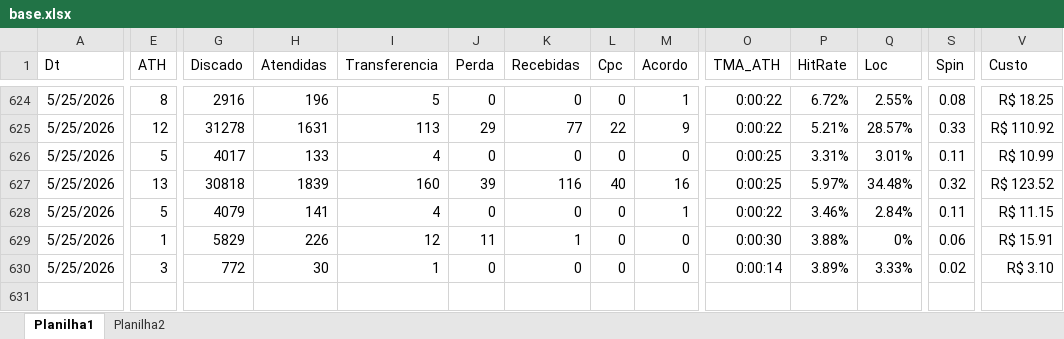
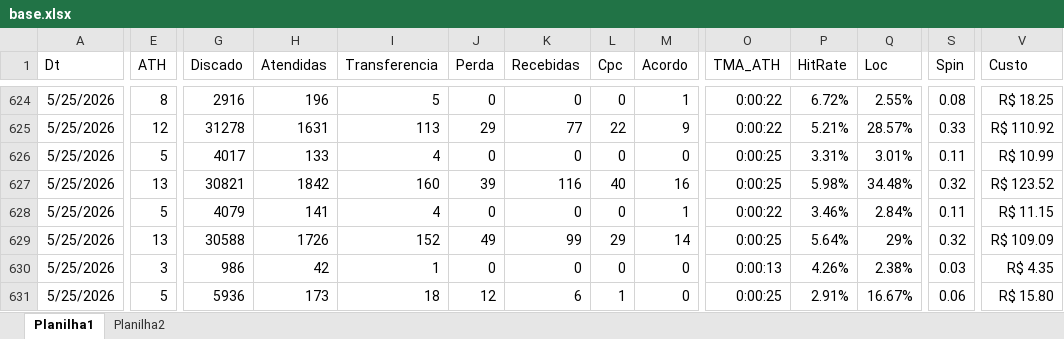
Before and after one commit to kikosouza159-afk/OSPDataCommandCenter, an Excel workbook: data/base.xlsx, sheet Planilha1, drawn as a sheet; only a part is shown, gaps mark what is left out; values as stored, in another font and other column widths than the file's, no borders; rows hold the shown columns only; the diff covers the shown part only; the diff names each change by its address in the sheet, - before the commit and + after, or states it on an @@ line.

```diff
--- a/data/base.xlsx (sheet Planilha1)
+++ b/data/base.xlsx (sheet Planilha1)
-G627 (Discado): 30818
+G627 (Discado): 30821
-H627 (Atendidas): 1839
+H627 (Atendidas): 1842
-P627 (HitRate): 5.97%
+P627 (HitRate): 5.98%
-E629 (ATH): 1
+E629 (ATH): 13
-G629 (Discado): 5829
+G629 (Discado): 30588
-H629 (Atendidas): 226
+H629 (Atendidas): 1726
-I629 (Transferencia): 12
+I629 (Transferencia): 152
-J629 (Perda): 11
+J629 (Perda): 49
-K629 (Recebidas): 1
+K629 (Recebidas): 99
-L629 (Cpc): 0
+L629 (Cpc): 29
-M629 (Acordo): 0
+M629 (Acordo): 14
-O629 (TMA_ATH): 0:00:30
+O629 (TMA_ATH): 0:00:25
-P629 (HitRate): 3.88%
+P629 (HitRate): 5.64%
-Q629 (Loc): 0%
+Q629 (Loc): 29%
-S629 (Spin): 0.06
+S629 (Spin): 0.32
-V629 (Custo): R$ 15.91
+V629 (Custo): R$ 109.09
-G630 (Discado): 772
+G630 (Discado): 986
-H630 (Atendidas): 30
+H630 (Atendidas): 42
-O630 (TMA_ATH): 0:00:14
+O630 (TMA_ATH): 0:00:13
-P630 (HitRate): 3.89%
+P630 (HitRate): 4.26%
-Q630 (Loc): 3.33%
+Q630 (Loc): 2.38%
-S630 (Spin): 0.02
+S630 (Spin): 0.03
-V630 (Custo): R$ 3.10
+V630 (Custo): R$ 4.35
+row 631: 5/25/2026 | 5 | 5936 | 173 | 18 | 12 | 6 | 1 | 0 | 0:00:25 | 2.91% | 16.67% | 0.06 | R$ 15.80
```
Also changed, not shown: 3 edited cells elsewhere in this sheet, sheet Planilha2.
